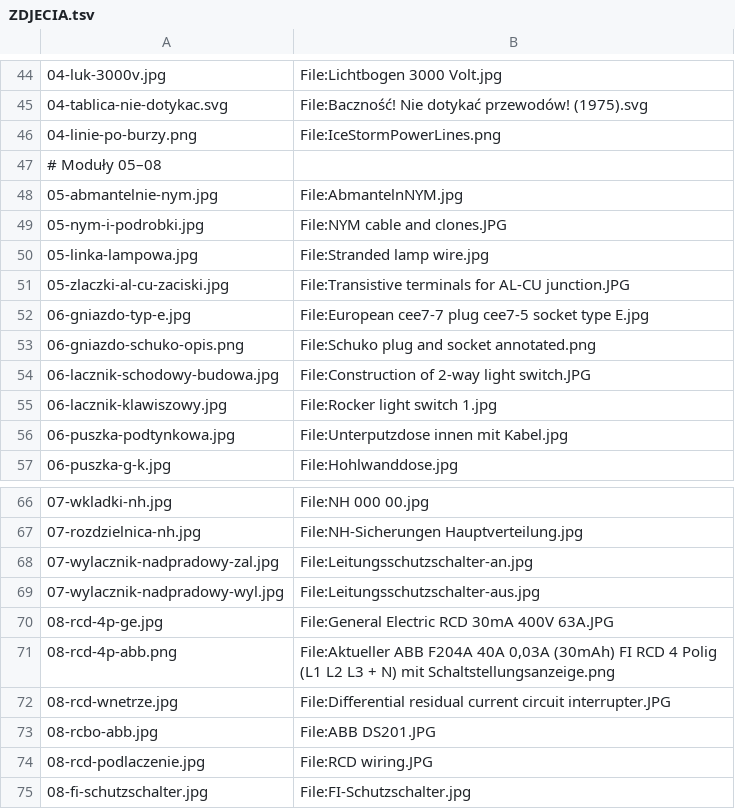
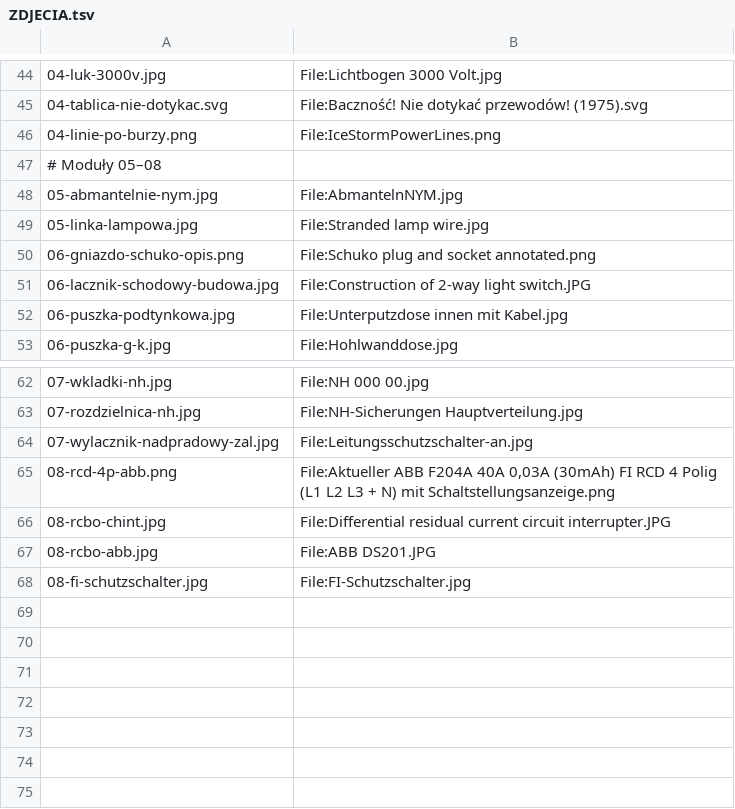
Before and after one commit to kanthakdominik/Elektryka, a TSV file: assets/foto/ZDJECIA.tsv, drawn as a sheet; only a part is shown, gaps mark what is left out.

```diff
--- a/assets/foto/ZDJECIA.tsv
+++ b/assets/foto/ZDJECIA.tsv
@@ -48,9 +48,5 @@
 05-abmantelnie-nym.jpg	File:AbmantelnNYM.jpg
-05-nym-i-podrobki.jpg	File:NYM cable and clones.JPG
 05-linka-lampowa.jpg	File:Stranded lamp wire.jpg
-05-zlaczki-al-cu-zaciski.jpg	File:Transistive terminals for AL-CU junction.JPG
-06-gniazdo-typ-e.jpg	File:European cee7-7 plug cee7-5 socket type E.jpg
 06-gniazdo-schuko-opis.png	File:Schuko plug and socket annotated.png
 06-lacznik-schodowy-budowa.jpg	File:Construction of 2-way light switch.JPG
-06-lacznik-klawiszowy.jpg	File:Rocker light switch 1.jpg
 06-puszka-podtynkowa.jpg	File:Unterputzdose innen mit Kabel.jpg
@@ -68,8 +64,5 @@
 07-wylacznik-nadpradowy-zal.jpg	File:Leitungsschutzschalter-an.jpg
-07-wylacznik-nadpradowy-wyl.jpg	File:Leitungsschutzschalter-aus.jpg
-08-rcd-4p-ge.jpg	File:General Electric RCD 30mA 400V 63A.JPG
 08-rcd-4p-abb.png	File:Aktueller ABB F204A 40A 0,03A (30mAh) FI RCD 4 Polig (L1 L2 L3 + N) mit Schaltstellungsanzeige.png
-08-rcd-wnetrze.jpg	File:Differential residual current circuit interrupter.JPG
+08-rcbo-chint.jpg	File:Differential residual current circuit interrupter.JPG
 08-rcbo-abb.jpg	File:ABB DS201.JPG
-08-rcd-podlaczenie.jpg	File:RCD wiring.JPG
 08-fi-schutzschalter.jpg	File:FI-Schutzschalter.jpg
```
Also changed, not shown: 28 other files.
